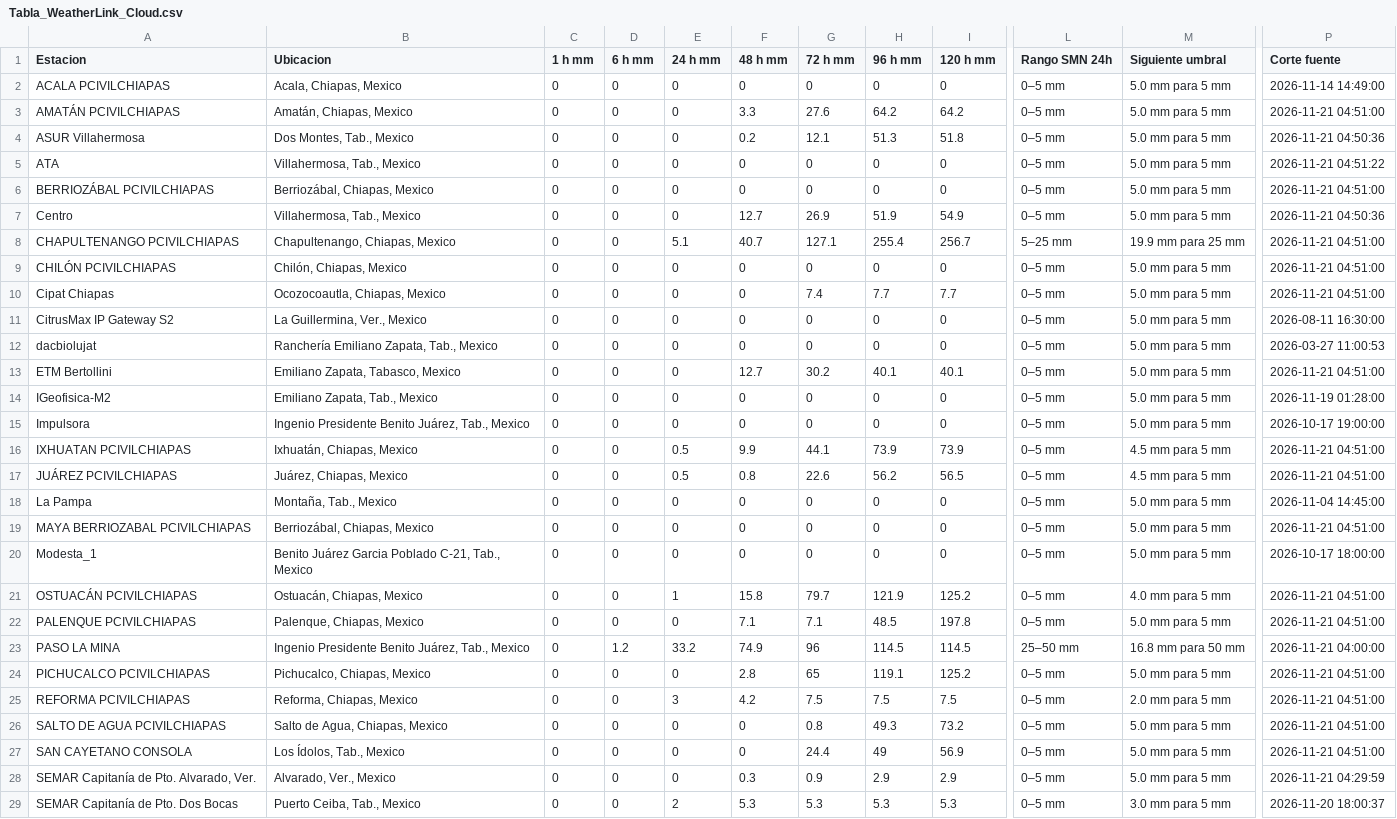
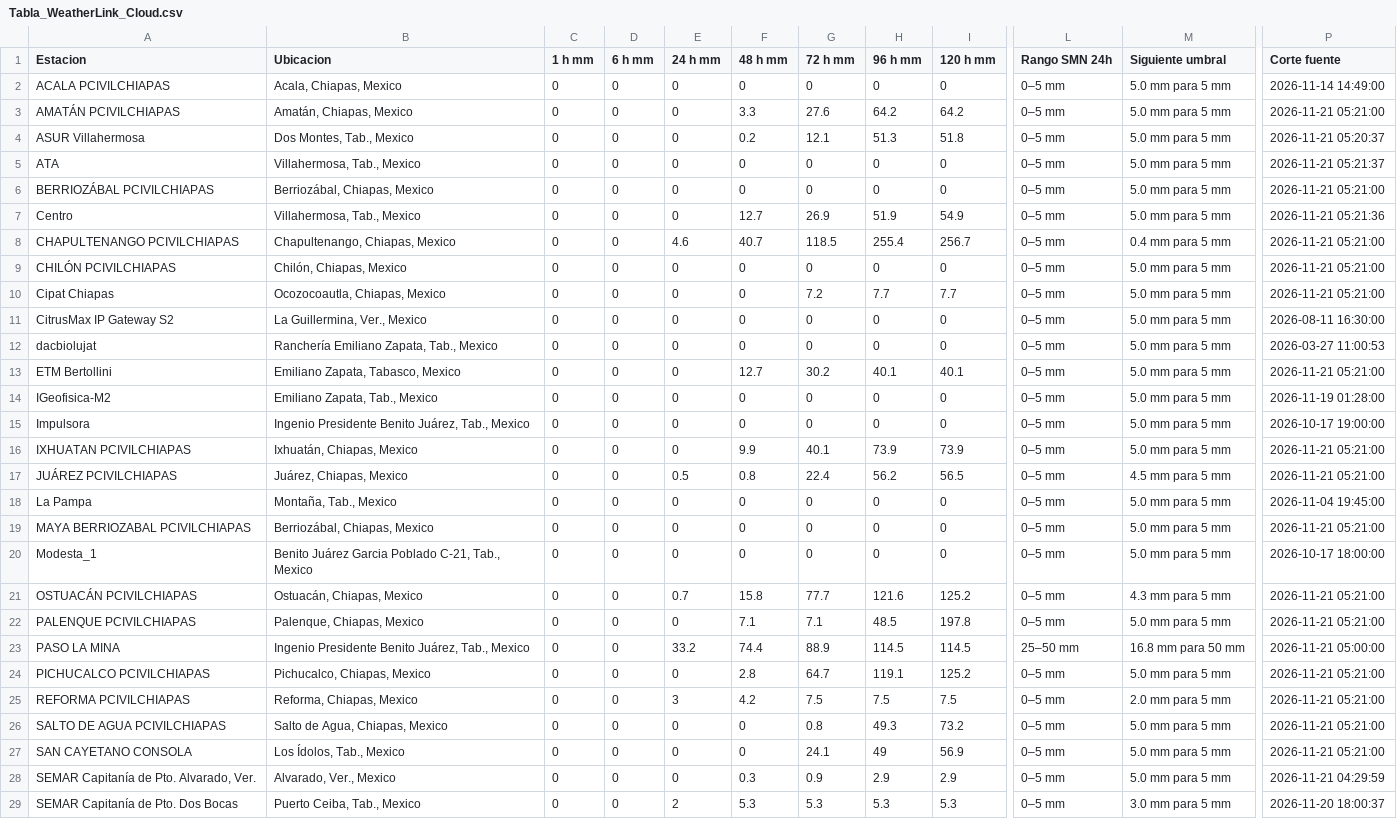
Before and after one commit to SISTEMAPCTAB/Agente-Hidrometeorologico-Cloud, a CSV file: data/weatherlink/Tabla_WeatherLink_Cloud.csv, drawn as a sheet; only a part is shown, gaps mark what is left out; the diff covers the shown part only; the diff names each change by its address in the sheet, - before the commit and + after, or states it on an @@ line.

```diff
--- a/data/weatherlink/Tabla_WeatherLink_Cloud.csv
+++ b/data/weatherlink/Tabla_WeatherLink_Cloud.csv
-P3 (Corte fuente): 2026-11-21 04:51:00
+P3 (Corte fuente): 2026-11-21 05:21:00
-P4 (Corte fuente): 2026-11-21 04:50:36
+P4 (Corte fuente): 2026-11-21 05:20:37
-P5 (Corte fuente): 2026-11-21 04:51:22
+P5 (Corte fuente): 2026-11-21 05:21:37
-P6 (Corte fuente): 2026-11-21 04:51:00
+P6 (Corte fuente): 2026-11-21 05:21:00
-P7 (Corte fuente): 2026-11-21 04:50:36
+P7 (Corte fuente): 2026-11-21 05:21:36
-E8 (24 h mm): 5.1
+E8 (24 h mm): 4.6
-G8 (72 h mm): 127.1
+G8 (72 h mm): 118.5
-L8 (Rango SMN 24h): 5–25 mm
+L8 (Rango SMN 24h): 0–5 mm
-M8 (Siguiente umbral): 19.9 mm para 25 mm
+M8 (Siguiente umbral): 0.4 mm para 5 mm
-P8:P10 (Corte fuente): 2026-11-21 04:51:00
+P8:P10 (Corte fuente): 2026-11-21 05:21:00
-G10 (72 h mm): 7.4
+G10 (72 h mm): 7.2
-P13 (Corte fuente): 2026-11-21 04:51:00
+P13 (Corte fuente): 2026-11-21 05:21:00
-E16 (24 h mm): 0.5
+E16 (24 h mm): 0
-G16 (72 h mm): 44.1
+G16 (72 h mm): 40.1
-M16 (Siguiente umbral): 4.5 mm para 5 mm
+M16 (Siguiente umbral): 5.0 mm para 5 mm
-P16:P17 (Corte fuente): 2026-11-21 04:51:00
+P16:P17 (Corte fuente): 2026-11-21 05:21:00
-G17 (72 h mm): 22.6
+G17 (72 h mm): 22.4
-P18 (Corte fuente): 2026-11-04 14:45:00
+P18 (Corte fuente): 2026-11-04 19:45:00
-P19 (Corte fuente): 2026-11-21 04:51:00
+P19 (Corte fuente): 2026-11-21 05:21:00
-E21 (24 h mm): 1
+E21 (24 h mm): 0.7
-G21 (72 h mm): 79.7
+G21 (72 h mm): 77.7
-H21 (96 h mm): 121.9
+H21 (96 h mm): 121.6
-M21 (Siguiente umbral): 4.0 mm para 5 mm
+M21 (Siguiente umbral): 4.3 mm para 5 mm
-P21:P22 (Corte fuente): 2026-11-21 04:51:00
+P21:P22 (Corte fuente): 2026-11-21 05:21:00
-D23 (6 h mm): 1.2
+D23 (6 h mm): 0
-F23 (48 h mm): 74.9
+F23 (48 h mm): 74.4
-G23 (72 h mm): 96
+G23 (72 h mm): 88.9
-P23 (Corte fuente): 2026-11-21 04:00:00
+P23 (Corte fuente): 2026-11-21 05:00:00
-G24 (72 h mm): 65
+G24 (72 h mm): 64.7
-P24:P27 (Corte fuente): 2026-11-21 04:51:00
+P24:P27 (Corte fuente): 2026-11-21 05:21:00
-G27 (72 h mm): 24.4
+G27 (72 h mm): 24.1
```
Also changed, not shown: 3 edited cells elsewhere in this file, 7 other files.
